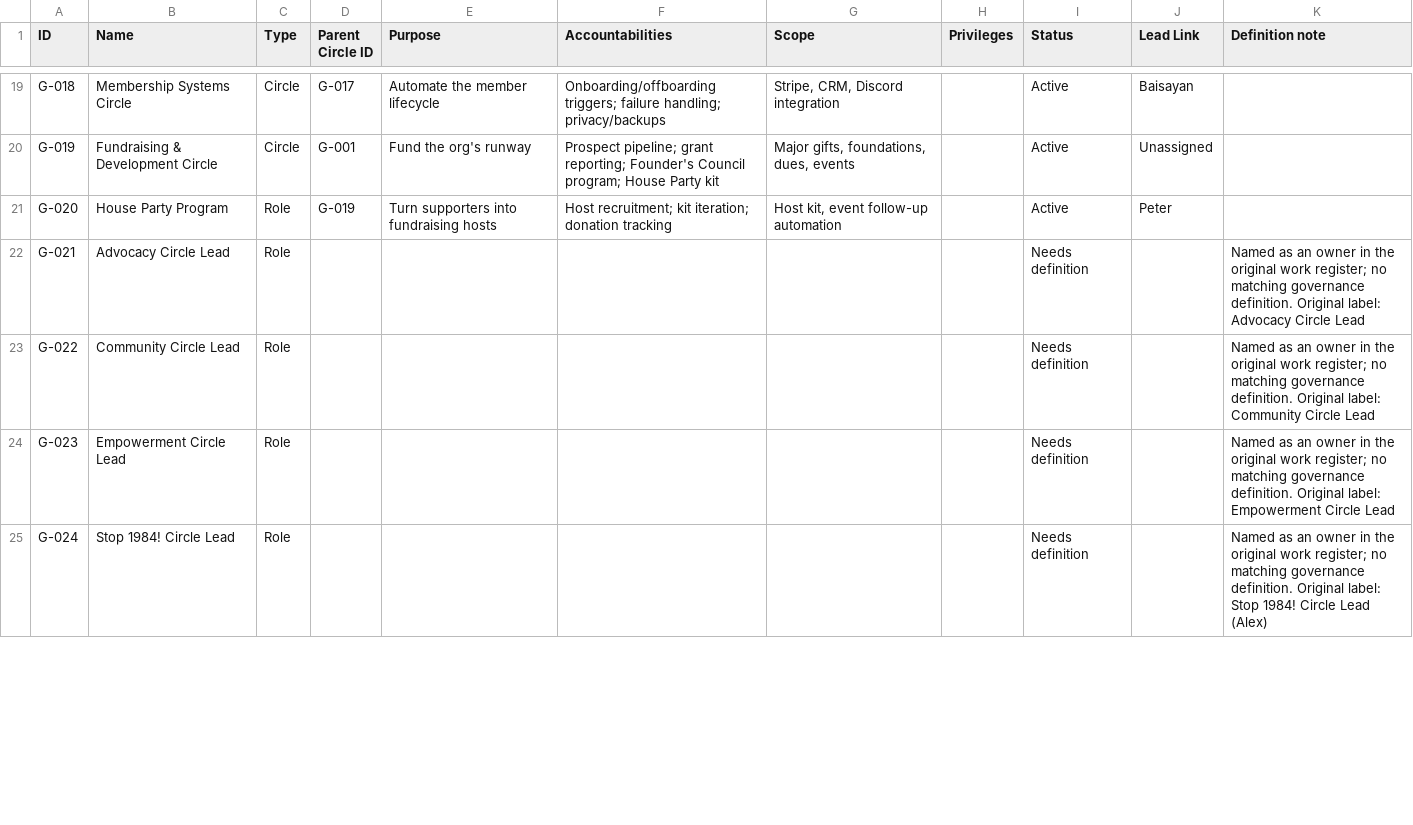
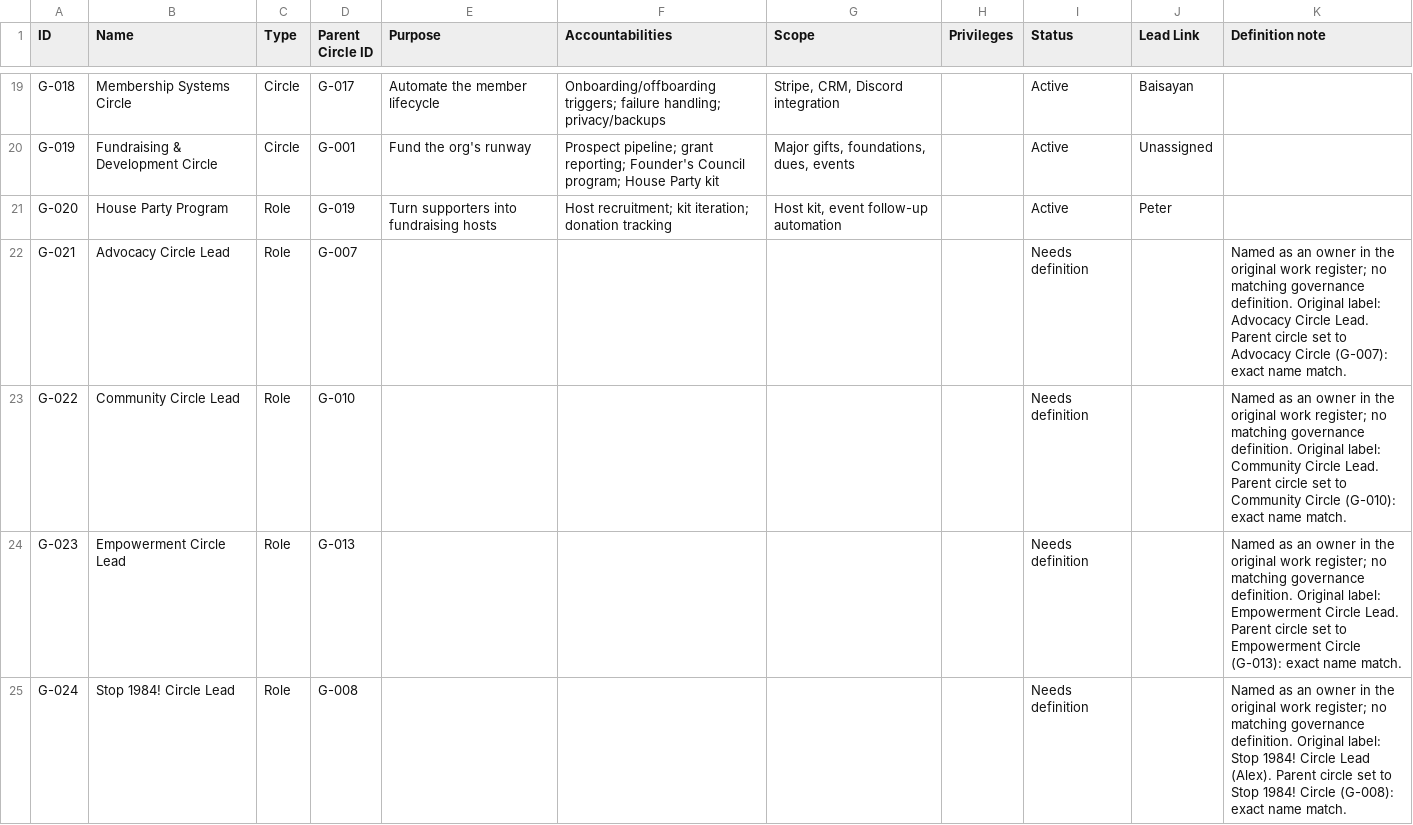
Before and after one commit to Sapiens-First/Website, a CSV file: data/atlas/governance.csv, drawn as a sheet; only a part is shown, gaps mark what is left out; the diff covers the shown part only.

```diff
--- a/data/atlas/governance.csv
+++ b/data/atlas/governance.csv
@@ -21,5 +21,5 @@ G-019,Fundraising & Development Circle,Circle,G-001,Fund the org's runway,Prospe
 G-020,House Party Program,Role,G-019,Turn supporters into fundraising hosts,Host recruitment; kit iteration; donation tracking,"Host kit, event follow-up automation",,Active,Peter,
-G-021,Advocacy Circle Lead,Role,,,,,,Needs definition,,Named as an owner in the original work register; no matching governance definition. Original label: Advocacy Circle Lead
-G-022,Community Circle Lead,Role,,,,,,Needs definition,,Named as an owner in the original work register; no matching governance definition. Original label: Community Circle Lead
-G-023,Empowerment Circle Lead,Role,,,,,,Needs definition,,Named as an owner in the original work register; no matching governance definition. Original label: Empowerment Circle Lead
-G-024,Stop 1984! Circle Lead,Role,,,,,,Needs definition,,Named as an owner in the original work register; no matching governance definition. Original label: Stop 1984! Circle Lead (Alex)
+G-021,Advocacy Circle Lead,Role,G-007,,,,,Needs definition,,Named as an owner in the original work register; no matching governance definition. Original label: Advocacy Circle Lead. Parent circle set to Advocacy Circle (G-007): exact name match.
+G-022,Community Circle Lead,Role,G-010,,,,,Needs definition,,Named as an owner in the original work register; no matching governance definition. Original label: Community Circle Lead. Parent circle set to Community Circle (G-010): exact name match.
+G-023,Empowerment Circle Lead,Role,G-013,,,,,Needs definition,,Named as an owner in the original work register; no matching governance definition. Original label: Empowerment Circle Lead. Parent circle set to Empowerment Circle (G-013): exact name match.
+G-024,Stop 1984! Circle Lead,Role,G-008,,,,,Needs definition,,Named as an owner in the original work register; no matching governance definition. Original label: Stop 1984! Circle Lead (Alex). Parent circle set to Stop 1984! Circle (G-008): exact name match.
```
Also changed, not shown: 18 edited cells elsewhere in this file, 3 other files.
